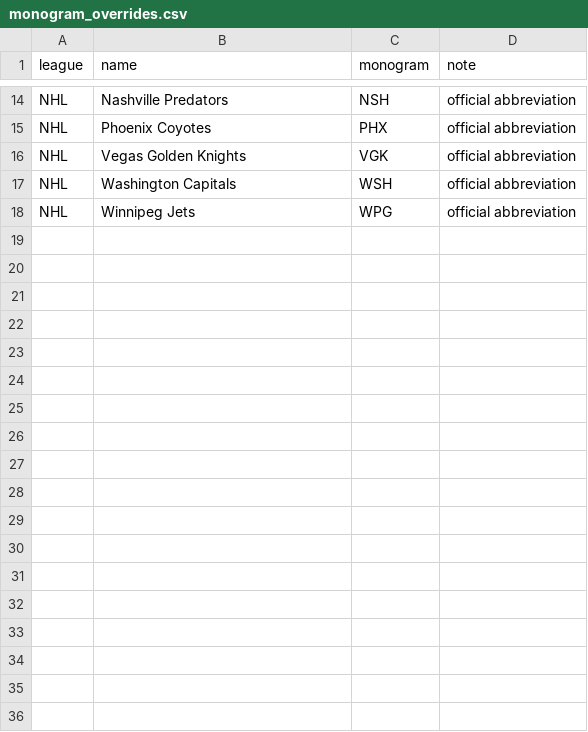
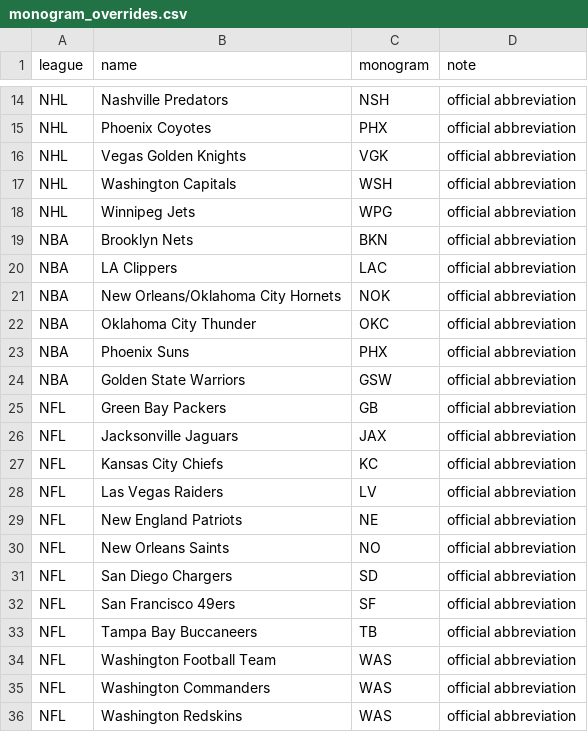
Before and after one commit to l0stpanda/doom-score, a CSV file: ADAM-DATA/map/data_src/monogram_overrides.csv, drawn as a sheet; only a part is shown, gaps mark what is left out; the diff names each change by its address in the sheet, - before the commit and + after, or states it on an @@ line.

Commit message:
Doom Map M50-M56: scores-only input, per-league optional columns, NBA/NFL team registry, add_scores.py
- The map's only model input is map/inputs/scores/*.csv (docs/SCORES_FORMAT.md), read only by
  map/build/scores.py. Required: league, season_start_year, franchise_id, doom_pred; the rest optional.
  MLB/NHL exported by scripts/export_map_scores.py; derived numbers unchanged (sigma, opacity, colour
  range, verdicts, EB) and team_locations/team_regions/logo_manifest byte-identical.
- Optional columns degrade per league (M51): band, p_doom75, 80% range, this-season parts, quadrant,
  projection, drivers, actual and the scatter hide for a league that lacks them. Tested with MLB cut
  to the four required columns.
- Team registry (M52): stints for all leagues, NBA and NFL 2000-2026 (30 + 32 franchises, teammate
  franchise_id style), regions from the committed shapes -> map/data/team_registry.csv. Relocations
  verified on official league/team pages; 168 of 1,668 NBA/NFL team-seasons marked unverified
  (same-metro venue changes only).
- Logos (M53): map/data_src/team_logos.csv (official NBA/NFL SVG CDNs), map/build/fetch_logos.py,
  NBA/NFL monogram overrides.
- map/add_scores.py (M54): validate, resolve names via registry + aliases (map/data_src/team_aliases.csv
  -> map/data/team_aliases.csv), stop on unmatched names, coverage report, copy, rebuild; re-derives
  sigma and the colour range and prints old vs new, or --freeze-params.
- Default season fallback when leagues share no season (M55); .gitattributes *.csv eol=lf and LF CSV
  writers (M56); FAKE_* score files git-ignored; template and CROSS_LEAGUE_HANDOFF "Send me your scores".

```diff
--- a/ADAM-DATA/map/data_src/monogram_overrides.csv
+++ b/ADAM-DATA/map/data_src/monogram_overrides.csv
+row 19: NBA | Brooklyn Nets | BKN | official abbreviation
+row 20: NBA | LA Clippers | LAC | official abbreviation
+row 21: NBA | New Orleans/Oklahoma City Hornets | NOK | official abbreviation
+row 22: NBA | Oklahoma City Thunder | OKC | official abbreviation
+row 23: NBA | Phoenix Suns | PHX | official abbreviation
+row 24: NBA | Golden State Warriors | GSW | official abbreviation
+row 25: NFL | Green Bay Packers | GB | official abbreviation
+row 26: NFL | Jacksonville Jaguars | JAX | official abbreviation
+row 27: NFL | Kansas City Chiefs | KC | official abbreviation
+row 28: NFL | Las Vegas Raiders | LV | official abbreviation
+row 29: NFL | New England Patriots | NE | official abbreviation
+row 30: NFL | New Orleans Saints | NO | official abbreviation
+row 31: NFL | San Diego Chargers | SD | official abbreviation
+row 32: NFL | San Francisco 49ers | SF | official abbreviation
+row 33: NFL | Tampa Bay Buccaneers | TB | official abbreviation
+row 34: NFL | Washington Football Team | WAS | official abbreviation
+row 35: NFL | Washington Commanders | WAS | official abbreviation
+row 36: NFL | Washington Redskins | WAS | official abbreviation
```
Also changed, not shown: ADAM-DATA/reports/map_derived/standardisation.csv, 30 other files.
